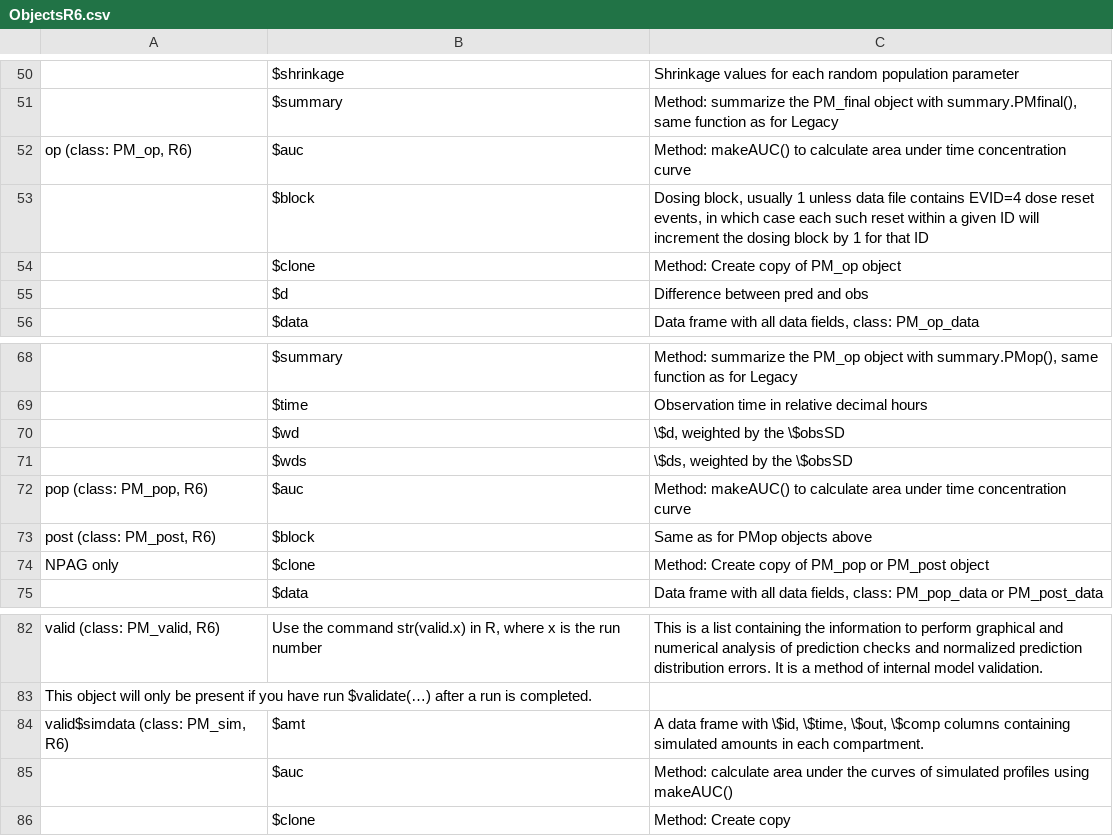
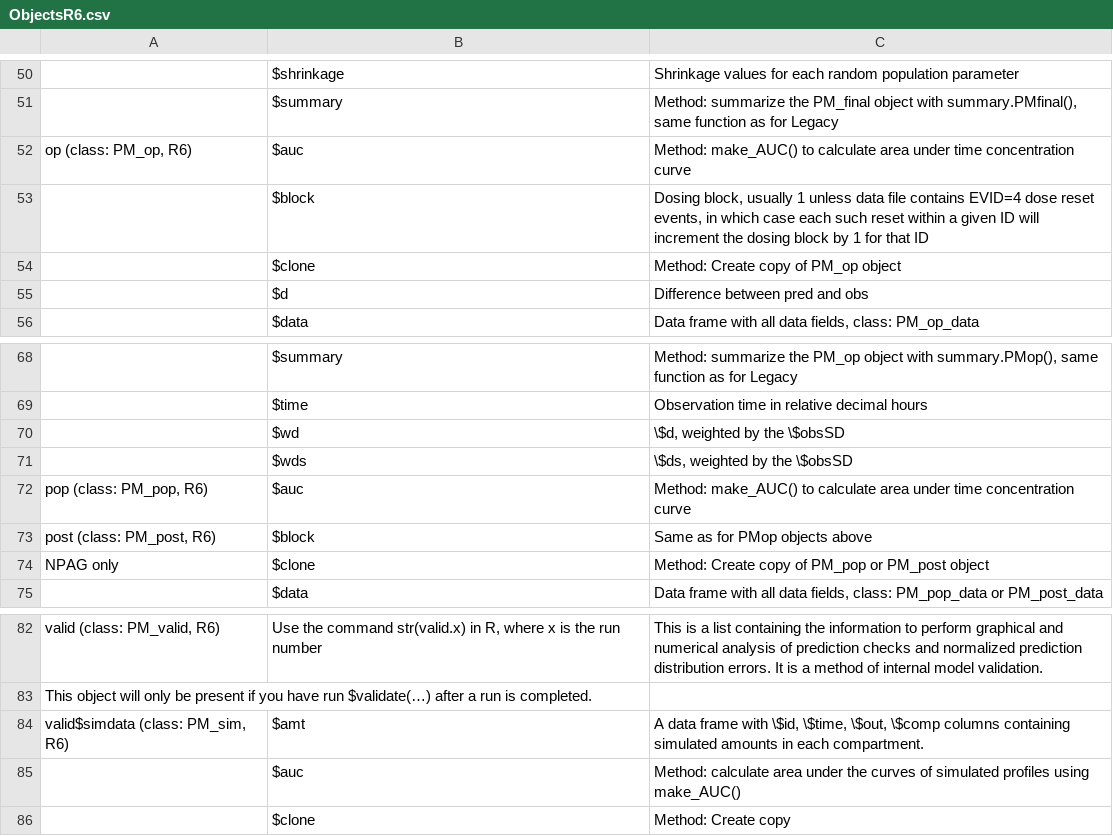
Before and after one commit to LAPKB/PM_tutorial, a CSV file: Data/ObjectsR6.csv, drawn as a sheet; only a part is shown, gaps mark what is left out.

```diff
--- a/Data/ObjectsR6.csv
+++ b/Data/ObjectsR6.csv
@@ -51,3 +51,3 @@
 ,$summary,"Method: summarize the PM_final object with summary.PMfinal(), same function as for Legacy"
-"op (class: PM_op, R6)",$auc,Method: makeAUC() to calculate area under time concentration curve
+"op (class: PM_op, R6)",$auc,Method: make_AUC() to calculate area under time concentration curve
 ,$block,"Dosing block, usually 1 unless data file contains EVID=4 dose reset events, in which case each such reset within a given ID will increment the dosing block by 1 for that ID"
@@ -71,3 +71,3 @@
 ,$wds,"\$ds, weighted by the \$obsSD"
-"pop (class: PM_pop, R6)",$auc,Method: makeAUC() to calculate area under time concentration curve
+"pop (class: PM_pop, R6)",$auc,Method: make_AUC() to calculate area under time concentration curve
 "post (class: PM_post, R6)",$block,Same as for PMop objects above
@@ -84,3 +84,3 @@ This object will only be present if you have run $validate(…) after a run is c
 "valid$simdata (class: PM_sim, R6)",$amt,"A data frame with \$id, \$time, \$out, \$comp columns containing simulated amounts in each compartment."
-,$auc,Method: calculate area under the curves of simulated profiles using makeAUC()
+,$auc,Method: calculate area under the curves of simulated profiles using make_AUC()
 ,$clone,Method: Create copy
```
Also changed, not shown: Data/PM_result_fields.csv, Data/RLcomp_other.csv, 24 other files.
